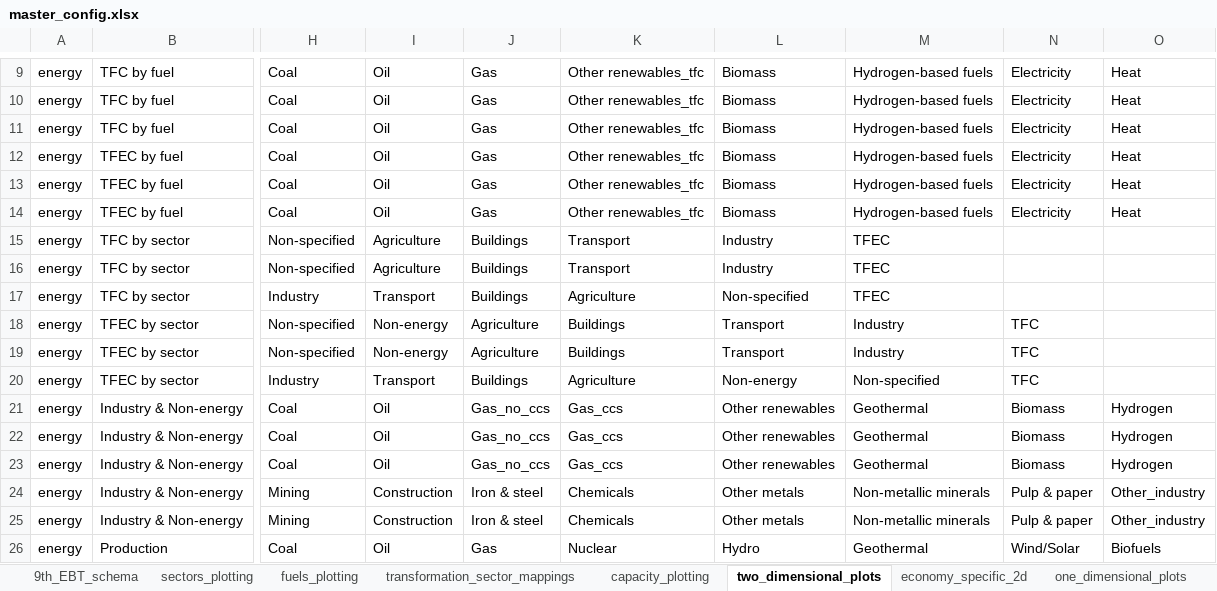
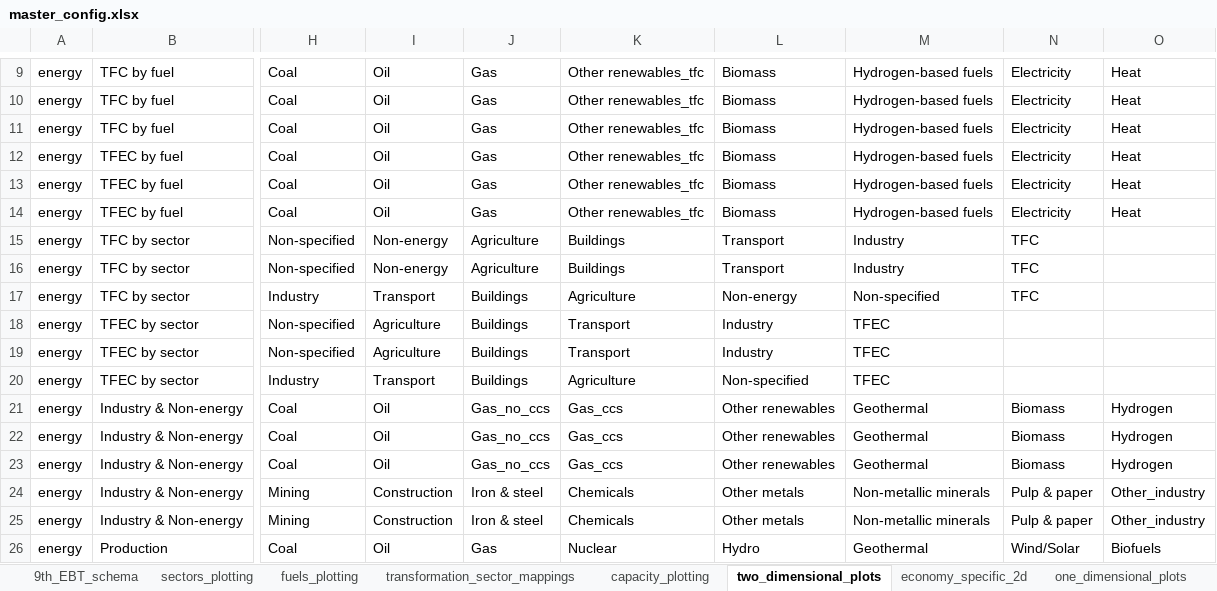
Before and after one commit to asia-pacific-energy-research-centre/9th_edition_visualisation, an Excel workbook: config/master_config.xlsx, sheet two_dimensional_plots, drawn as a sheet; only a part is shown, gaps mark what is left out; values as stored, in another font and other column widths than the file's, no borders; charts and pictures not drawn; the diff names each change by its address in the sheet, - before the commit and + after, or states it on an @@ line.

```diff
--- a/config/master_config.xlsx (sheet two_dimensional_plots)
+++ b/config/master_config.xlsx (sheet two_dimensional_plots)
-I15:I16: Agriculture
+I15:I16: Non-energy
-J15:J16: Buildings
+J15:J16: Agriculture
-K15:K16: Transport
+K15:K16: Buildings
-L15:L16: Industry
+L15:L16: Transport
-M15:M16: TFEC
+M15:M16: Industry
-N15:N17: (empty)
+N15:N17: TFC
-L17: Non-specified
+L17: Non-energy
-M17: TFEC
+M17: Non-specified
-I18:I19: Non-energy
+I18:I19: Agriculture
-J18:J19: Agriculture
+J18:J19: Buildings
-K18:K19: Buildings
+K18:K19: Transport
-L18:L19: Transport
+L18:L19: Industry
-M18:M19: Industry
+M18:M19: TFEC
-N18:N20: TFC
+N18:N20: (empty)
-L20: Non-energy
+L20: Non-specified
-M20: Non-specified
+M20: TFEC
```
Also changed, not shown: 3 other files.
